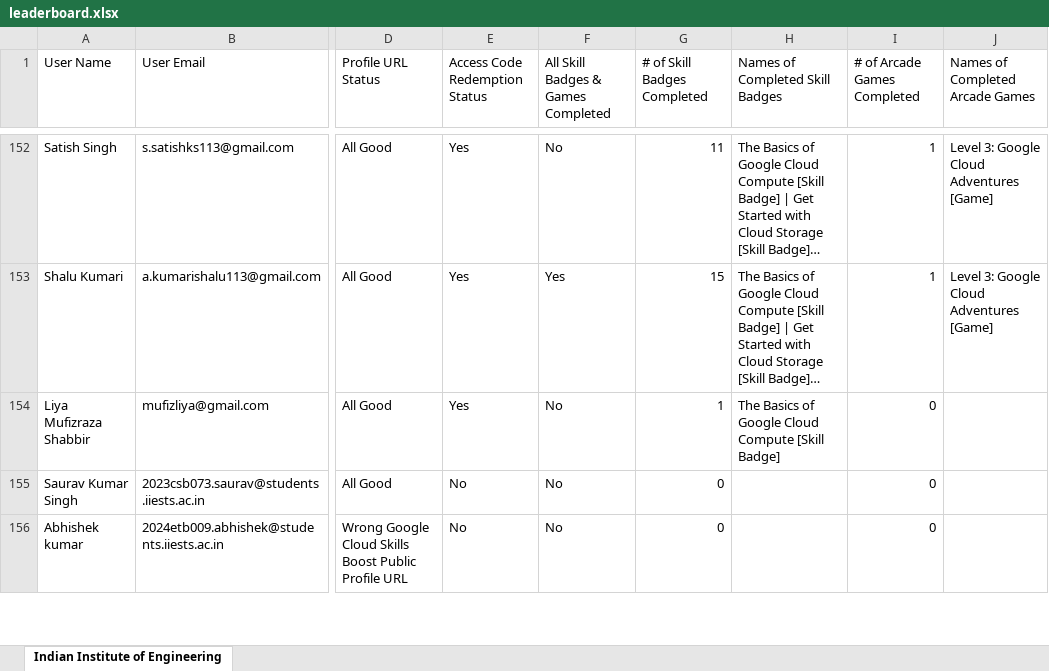
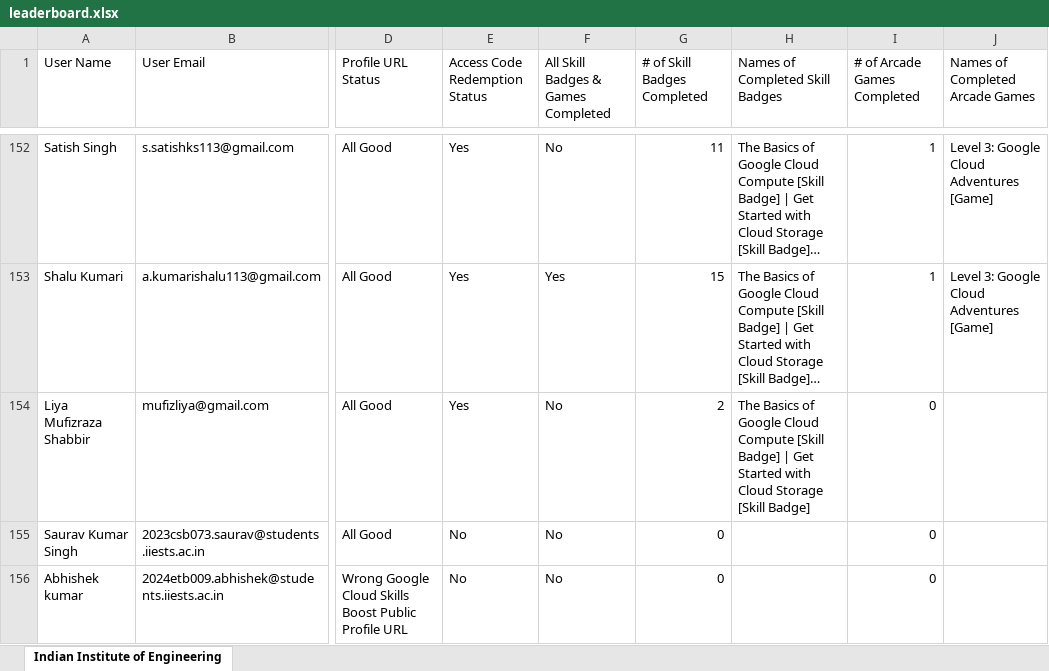
Before and after one commit to dsc-iiest/genai-study-jams-2k24, an Excel workbook: public/assets/data/leaderboard.xlsx, sheet Indian Institute of Engineering, drawn as a sheet; only a part is shown, gaps mark what is left out; long unchanged cells end in …; values as stored, in another font and other column widths than the file's, no borders; the diff covers the shown part only; the diff names each change by its address in the sheet, - before the commit and + after, or states it on an @@ line.

```diff
--- a/public/assets/data/leaderboard.xlsx (sheet Indian Institute of Engineering)
+++ b/public/assets/data/leaderboard.xlsx (sheet Indian Institute of Engineering)
-G154 (# of Skill Badges Completed): 1
+G154 (# of Skill Badges Completed): 2
-H154 (Names of Completed Skill Badges): …[Skill Badge]
+H154 (Names of Completed Skill Badges): …[Skill Badge] | Get Started with Cloud Storage [Skill Badge]
```
Also changed, not shown: 33 edited cells elsewhere in this sheet.
